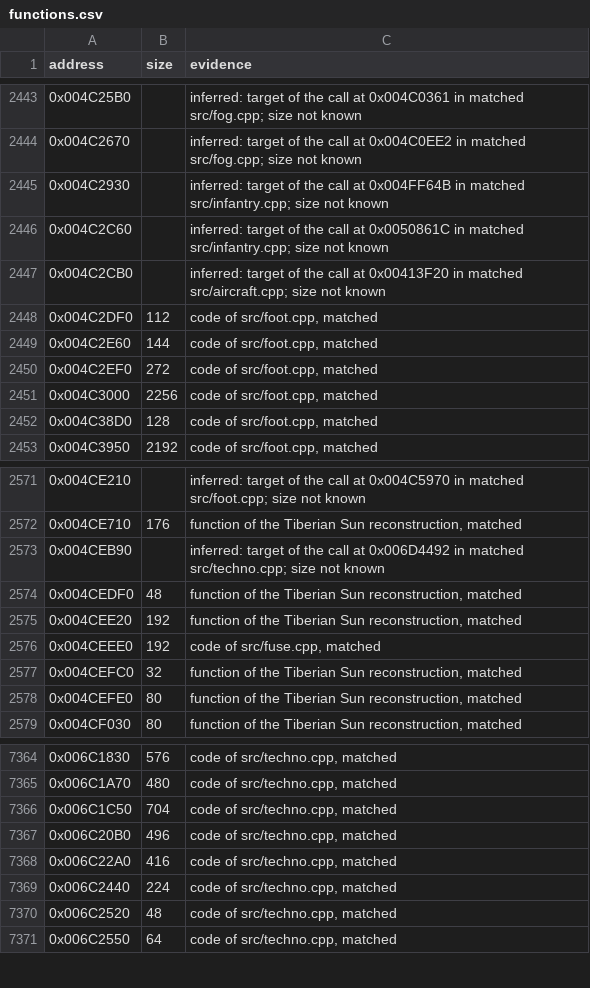
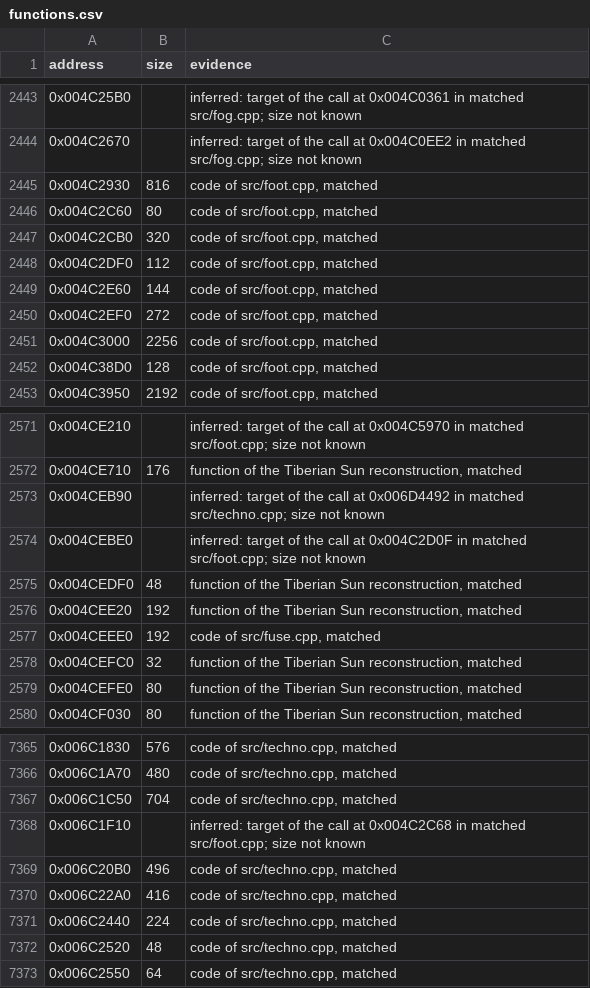
Before and after one commit to meastes/RedAlert2, a CSV file: config/ra2-1.006/functions.csv, drawn as a sheet; only a part is shown, gaps mark what is left out.

```diff
--- a/config/ra2-1.006/functions.csv
+++ b/config/ra2-1.006/functions.csv
@@ -2444,5 +2444,5 @@ address,size,evidence
 0x004C2670,,"inferred: target of the call at 0x004C0EE2 in matched src/fog.cpp; size not known"
-0x004C2930,,"inferred: target of the call at 0x004FF64B in matched src/infantry.cpp; size not known"
-0x004C2C60,,"inferred: target of the call at 0x0050861C in matched src/infantry.cpp; size not known"
-0x004C2CB0,,"inferred: target of the call at 0x00413F20 in matched src/aircraft.cpp; size not known"
+0x004C2930,816,"code of src/foot.cpp, matched"
+0x004C2C60,80,"code of src/foot.cpp, matched"
+0x004C2CB0,320,"code of src/foot.cpp, matched"
 0x004C2DF0,112,"code of src/foot.cpp, matched"
@@ -2573,2 +2573,3 @@ address,size,evidence
 0x004CEB90,,"inferred: target of the call at 0x006D4492 in matched src/techno.cpp; size not known"
+0x004CEBE0,,"inferred: target of the call at 0x004C2D0F in matched src/foot.cpp; size not known"
 0x004CEDF0,48,"function of the Tiberian Sun reconstruction, matched"
@@ -7366,2 +7367,3 @@ address,size,evidence
 0x006C1C50,704,"code of src/techno.cpp, matched"
+0x006C1F10,,"inferred: target of the call at 0x004C2C68 in matched src/foot.cpp; size not known"
 0x006C20B0,496,"code of src/techno.cpp, matched"
```
Also changed, not shown: config/ra2-1.006/modules.csv, 1 other file.
